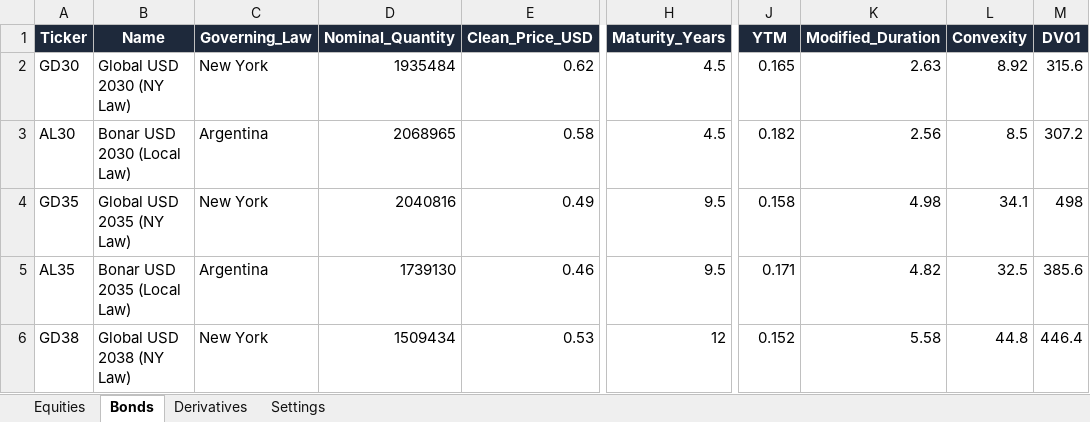
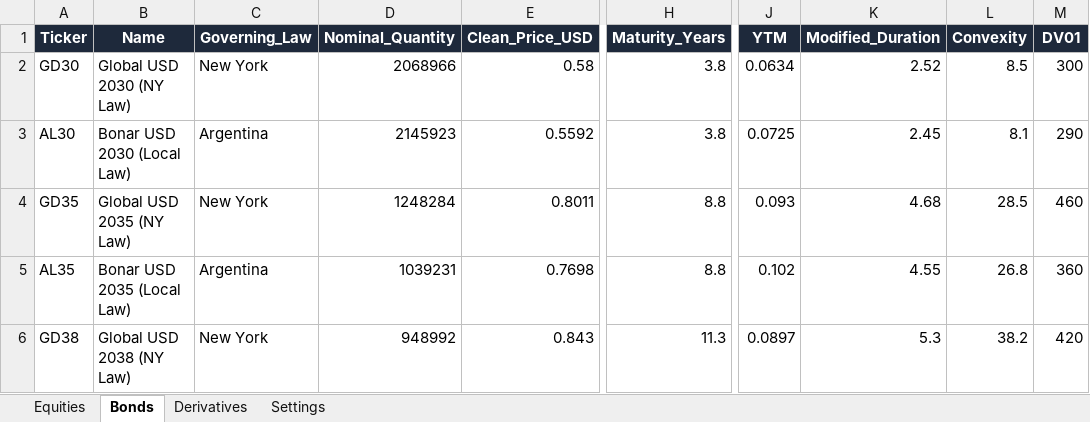
Before and after one commit to JoaquinFernandez96/market-risk-analysis, an Excel workbook: input.xlsx, sheet Bonds, drawn as a sheet; only a part is shown, gaps mark what is left out; values as stored, in another font and other column widths than the file's, no borders; the diff names each change by its address in the sheet, - before the commit and + after, or states it on an @@ line.

```diff
--- a/input.xlsx (sheet Bonds)
+++ b/input.xlsx (sheet Bonds)
-D2 (Nominal_Quantity): 1935484
+D2 (Nominal_Quantity): 2068966
-E2 (Clean_Price_USD): 0.62
+E2 (Clean_Price_USD): 0.58
-H2:H3 (Maturity_Years): 4.5
+H2:H3 (Maturity_Years): 3.8
-J2 (YTM): 0.165
+J2 (YTM): 0.0634
-K2 (Modified_Duration): 2.63
+K2 (Modified_Duration): 2.52
-L2 (Convexity): 8.92
+L2 (Convexity): 8.5
-M2 (DV01): 315.6
+M2 (DV01): 300
-D3 (Nominal_Quantity): 2068965
+D3 (Nominal_Quantity): 2145923
-E3 (Clean_Price_USD): 0.58
+E3 (Clean_Price_USD): 0.5592
-J3 (YTM): 0.182
+J3 (YTM): 0.0725
-K3 (Modified_Duration): 2.56
+K3 (Modified_Duration): 2.45
-L3 (Convexity): 8.5
+L3 (Convexity): 8.1
-M3 (DV01): 307.2
+M3 (DV01): 290
-D4 (Nominal_Quantity): 2040816
+D4 (Nominal_Quantity): 1248284
-E4 (Clean_Price_USD): 0.49
+E4 (Clean_Price_USD): 0.8011
-H4:H5 (Maturity_Years): 9.5
+H4:H5 (Maturity_Years): 8.8
-J4 (YTM): 0.158
+J4 (YTM): 0.093
-K4 (Modified_Duration): 4.98
+K4 (Modified_Duration): 4.68
-L4 (Convexity): 34.1
+L4 (Convexity): 28.5
-M4 (DV01): 498
+M4 (DV01): 460
-D5 (Nominal_Quantity): 1739130
+D5 (Nominal_Quantity): 1039231
-E5 (Clean_Price_USD): 0.46
+E5 (Clean_Price_USD): 0.7698
-J5 (YTM): 0.171
+J5 (YTM): 0.102
-K5 (Modified_Duration): 4.82
+K5 (Modified_Duration): 4.55
-L5 (Convexity): 32.5
+L5 (Convexity): 26.8
-M5 (DV01): 385.6
+M5 (DV01): 360
-D6 (Nominal_Quantity): 1509434
+D6 (Nominal_Quantity): 948992
-E6 (Clean_Price_USD): 0.53
+E6 (Clean_Price_USD): 0.843
-H6 (Maturity_Years): 12
+H6 (Maturity_Years): 11.3
-J6 (YTM): 0.152
+J6 (YTM): 0.0897
-K6 (Modified_Duration): 5.58
+K6 (Modified_Duration): 5.3
-L6 (Convexity): 44.8
+L6 (Convexity): 38.2
-M6 (DV01): 446.4
+M6 (DV01): 420
```
Also changed, not shown: sheet Equities, sheet Derivatives, sheet Settings, 2 other files.
